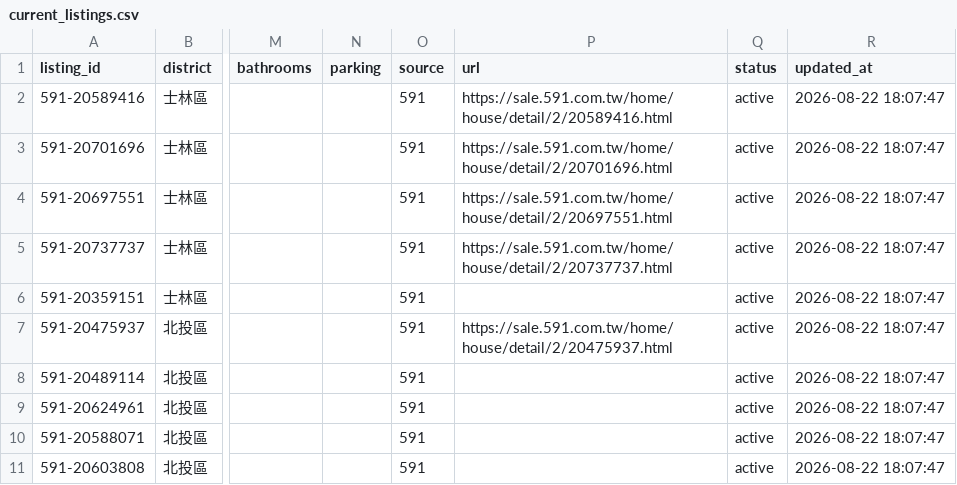
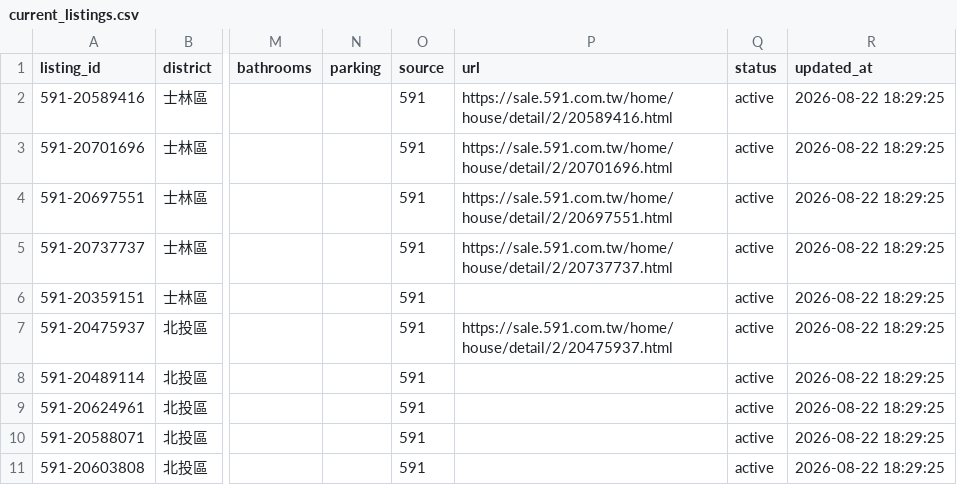
Before and after one commit to ch5566she/taipei-real-estate-monitor-2, a CSV file: data/current_listings.csv, drawn as a sheet; only a part is shown, gaps mark what is left out; the diff names each change by its address in the sheet, - before the commit and + after, or states it on an @@ line.

```diff
--- a/data/current_listings.csv
+++ b/data/current_listings.csv
-R2:R11 (updated_at): 2026-08-22 18:07:47
+R2:R11 (updated_at): 2026-08-22 18:29:25
```
Also changed, not shown: data/comparison_analysis_v6_3.csv, data/incoming_listings_validated.csv, 6 other files.
